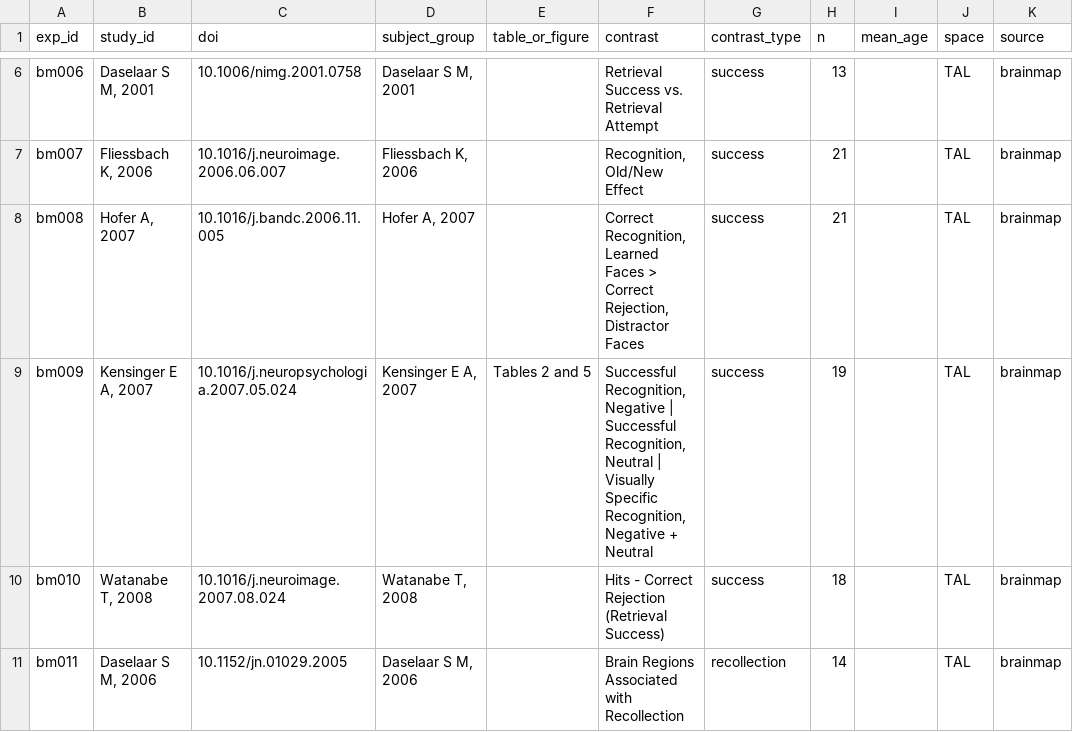
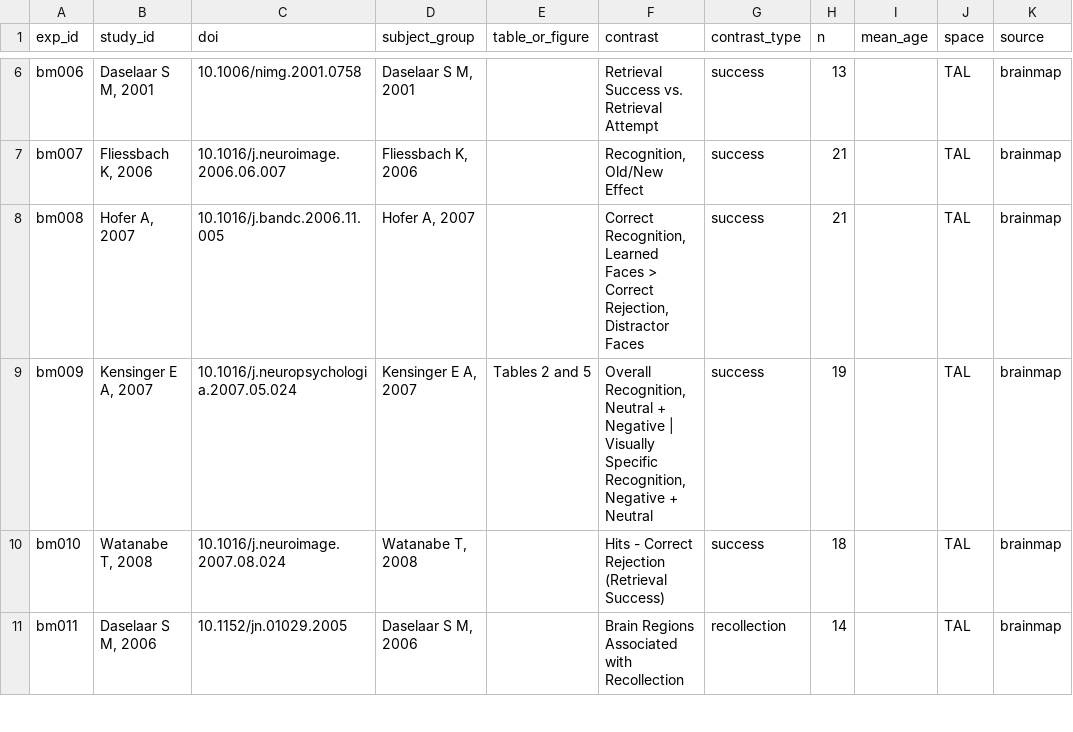
Before and after one commit to tanishahandoo2002-afk/convergence-to-consequence, a CSV file: rq1_map/experiments.csv, drawn as a sheet; only a part is shown, gaps mark what is left out; the diff names each change by its address in the sheet, - before the commit and + after, or states it on an @@ line.

```diff
--- a/rq1_map/experiments.csv
+++ b/rq1_map/experiments.csv
-F9 (contrast): Successful Recognition, Negative | Successful Recognition, Neutral | Visually…
+F9 (contrast): Overall Recognition, Neutral + Negative | Visually…
```
Also changed, not shown: rq1_map/coordinates.csv, 3 other files.
